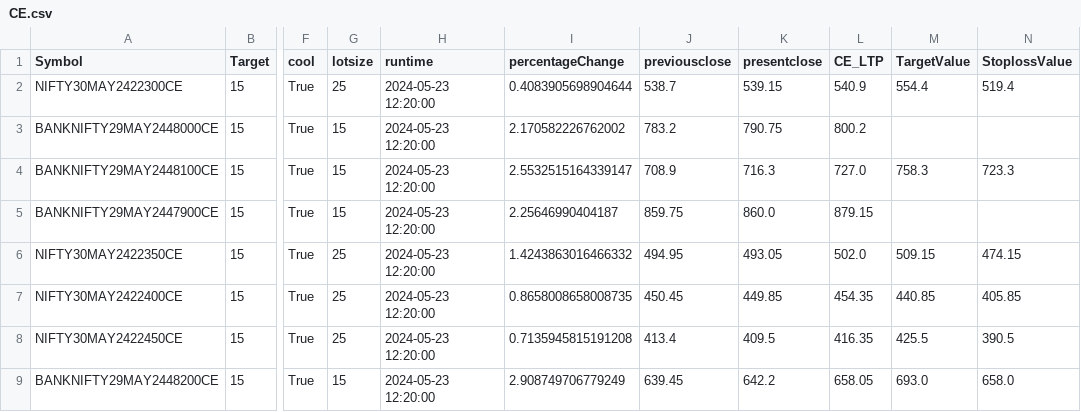
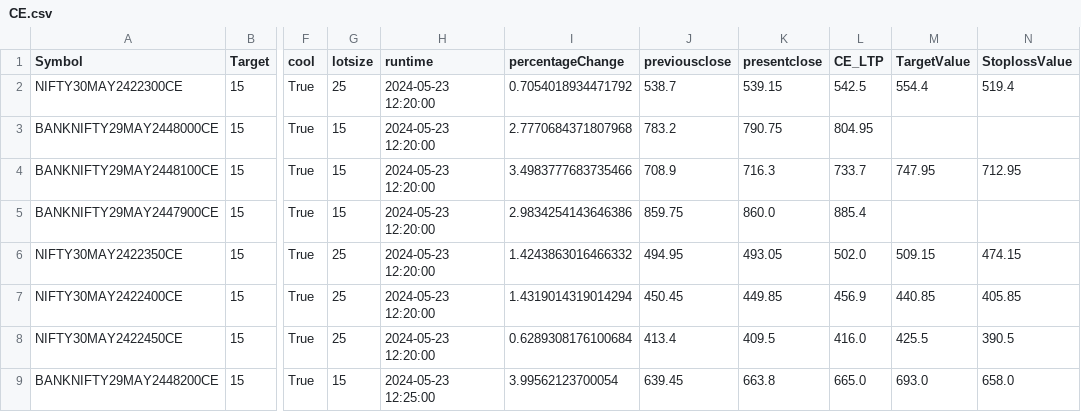
Before and after one commit to PulkitChadha125/GainerAndLooserScannerAngelOne, a CSV file: CE.csv, drawn as a sheet; only a part is shown, gaps mark what is left out; the diff names each change by its address in the sheet, - before the commit and + after, or states it on an @@ line.

```diff
--- a/CE.csv
+++ b/CE.csv
-I2 (percentageChange): 0.4083905698904644
+I2 (percentageChange): 0.7054018934471792
-L2 (CE_LTP): 540.9
+L2 (CE_LTP): 542.5
-I3 (percentageChange): 2.170582226762002
+I3 (percentageChange): 2.7770684371807968
-L3 (CE_LTP): 800.2
+L3 (CE_LTP): 804.95
-I4 (percentageChange): 2.5532515164339147
+I4 (percentageChange): 3.4983777683735466
-L4 (CE_LTP): 727.0
+L4 (CE_LTP): 733.7
-M4 (TargetValue): 758.3
+M4 (TargetValue): 747.95
-N4 (StoplossValue): 723.3
+N4 (StoplossValue): 712.95
-I5 (percentageChange): 2.25646990404187
+I5 (percentageChange): 2.9834254143646386
-L5 (CE_LTP): 879.15
+L5 (CE_LTP): 885.4
-I7 (percentageChange): 0.8658008658008735
+I7 (percentageChange): 1.4319014319014294
-L7 (CE_LTP): 454.35
+L7 (CE_LTP): 456.9
-I8 (percentageChange): 0.7135945815191208
+I8 (percentageChange): 0.6289308176100684
-L8 (CE_LTP): 416.35
+L8 (CE_LTP): 416.0
-H9 (runtime): 2024-05-23 12:20:00
+H9 (runtime): 2024-05-23 12:25:00
-I9 (percentageChange): 2.908749706779249
+I9 (percentageChange): 3.99562123700054
-K9 (presentclose): 642.2
+K9 (presentclose): 663.8
-L9 (CE_LTP): 658.05
+L9 (CE_LTP): 665.0
```
Also changed, not shown: PE.csv, 1 other file.
